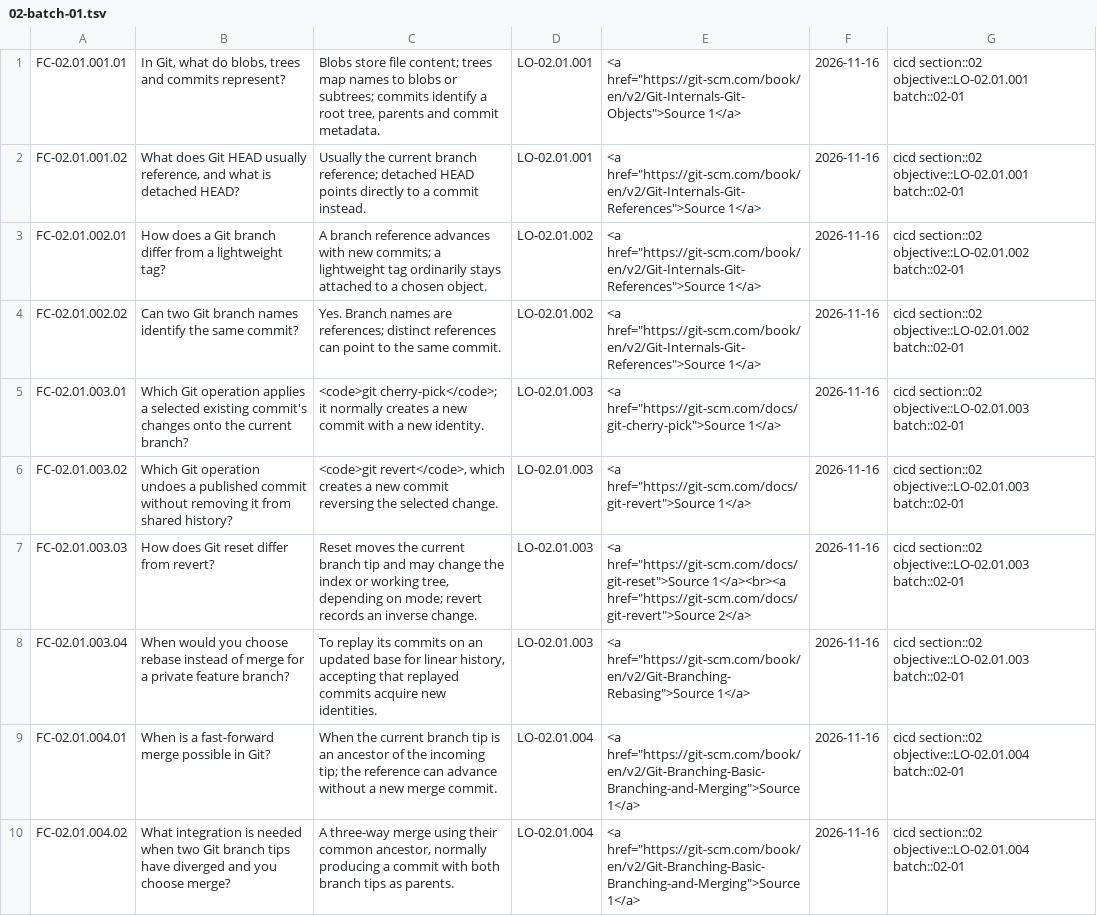
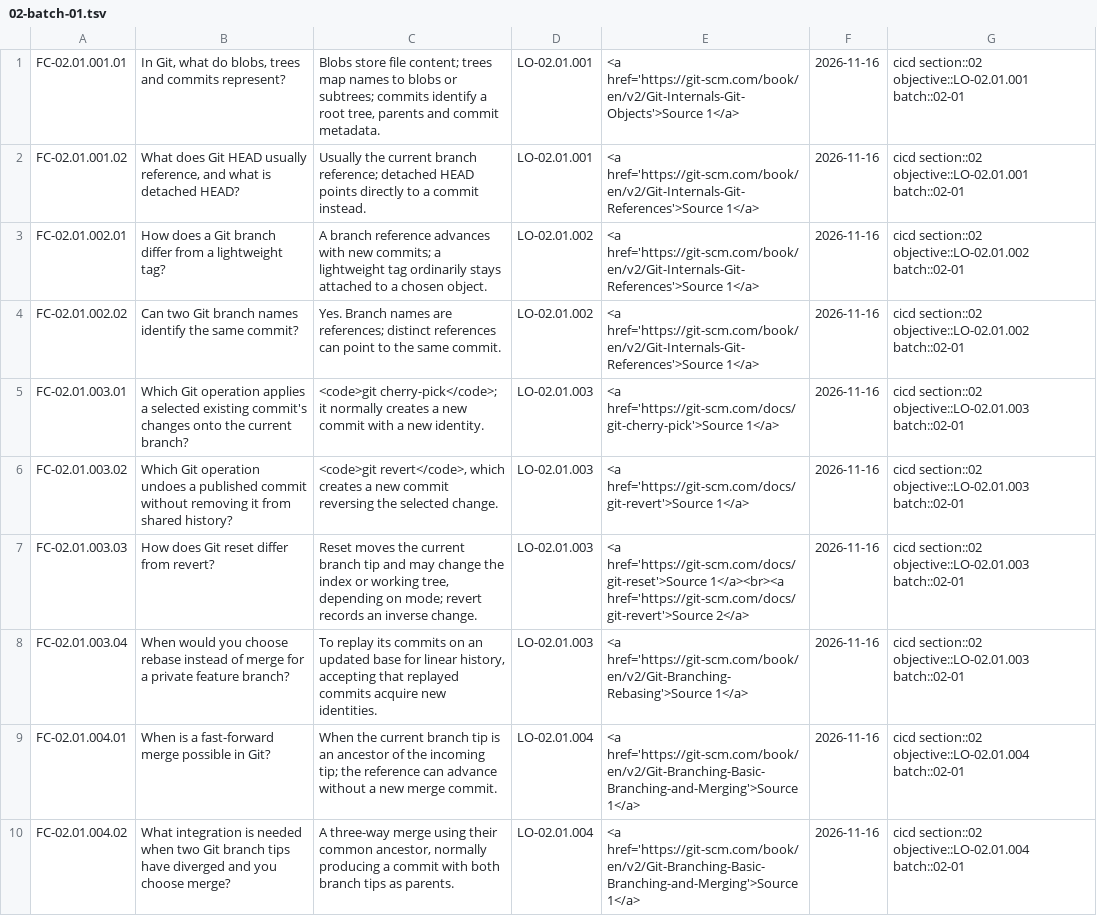
Before and after one commit to mattmcphee/github-flashcards, a TSV file: flashcards/02-batch-01.tsv, drawn as a sheet; only a part is shown; the diff covers the shown part only; the diff names each change by its address in the sheet, - before the commit and + after, or states it on an @@ line.

```diff
--- a/flashcards/02-batch-01.tsv
+++ b/flashcards/02-batch-01.tsv
-E1: <a href="https://git-scm.com/book/en/v2/Git-Internals-Git-Objects">Source 1</a>
+E1: <a href='https://git-scm.com/book/en/v2/Git-Internals-Git-Objects'>Source 1</a>
-E2:E4: <a href="https://git-scm.com/book/en/v2/Git-Internals-Git-References">Source 1</a>
+E2:E4: <a href='https://git-scm.com/book/en/v2/Git-Internals-Git-References'>Source 1</a>
-E5: <a href="https://git-scm.com/docs/git-cherry-pick">Source 1</a>
+E5: <a href='https://git-scm.com/docs/git-cherry-pick'>Source 1</a>
-E6: <a href="https://git-scm.com/docs/git-revert">Source 1</a>
+E6: <a href='https://git-scm.com/docs/git-revert'>Source 1</a>
-E7: <a href="https://git-scm.com/docs/git-reset">Source 1</a><br><a href="https://git-scm.com/docs/git-revert">Source 2</a>
+E7: <a href='https://git-scm.com/docs/git-reset'>Source 1</a><br><a href='https://git-scm.com/docs/git-revert'>Source 2</a>
-E8: <a href="https://git-scm.com/book/en/v2/Git-Branching-Rebasing">Source 1</a>
+E8: <a href='https://git-scm.com/book/en/v2/Git-Branching-Rebasing'>Source 1</a>
-E9:E10: <a href="https://git-scm.com/book/en/v2/Git-Branching-Basic-Branching-and-Merging">Source 1</a>
+E9:E10: <a href='https://git-scm.com/book/en/v2/Git-Branching-Basic-Branching-and-Merging'>Source 1</a>
```
Also changed, not shown: 10 edited cells elsewhere in this file, flashcards/01-batch-01.tsv, flashcards/01-batch-02.tsv, 30 other files.
